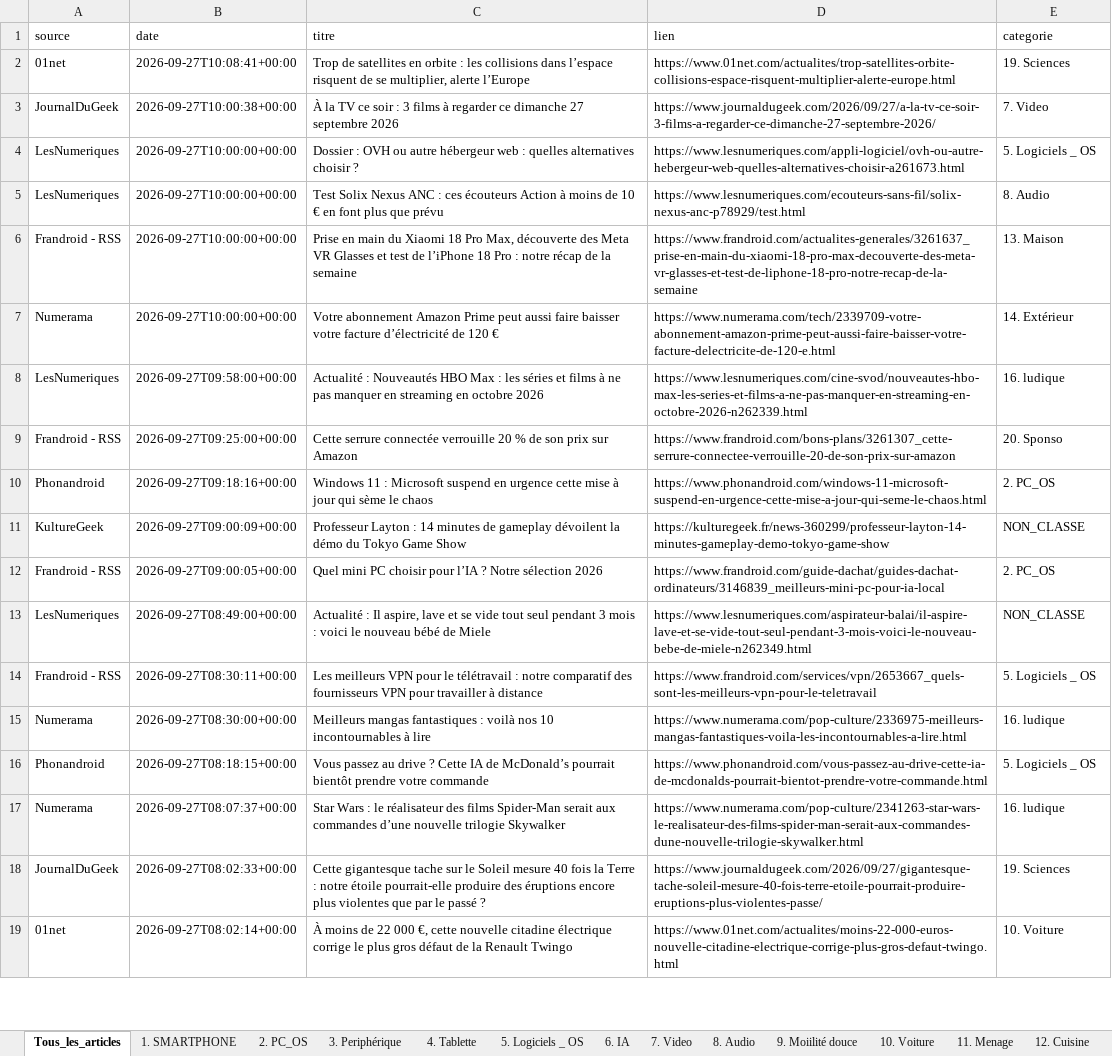
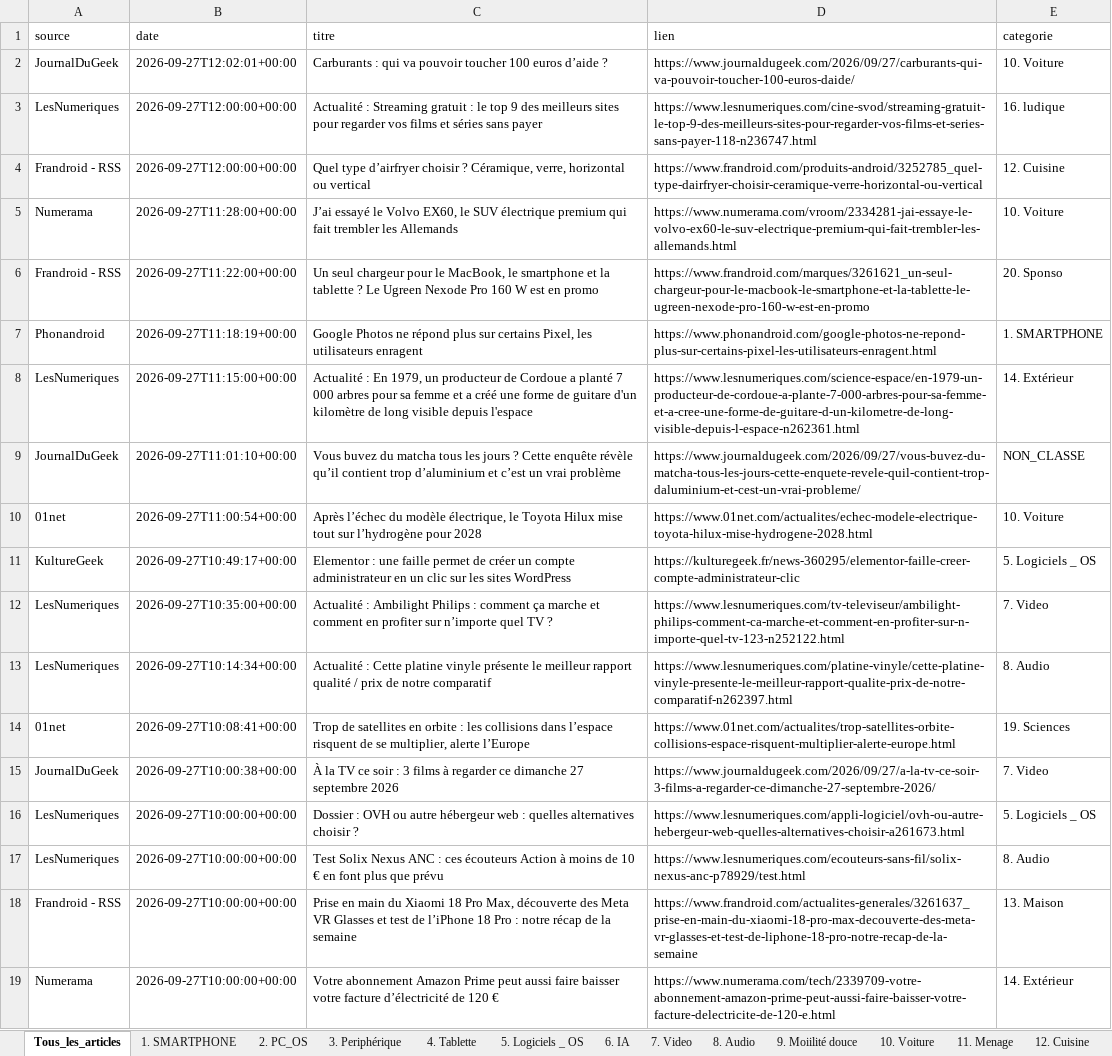
Before and after one commit to djhadef-star/rss-categories, an Excel workbook: output/rss_history_2.xlsx, sheet Tous_les_articles, drawn as a sheet; only a part is shown; the shorter side is filled out with more unchanged rows; values as stored, in another font and other column widths than the file's, no borders; the diff names each change by its address in the sheet, - before the commit and + after, or states it on an @@ line.

```diff
--- a/output/rss_history_2.xlsx (sheet Tous_les_articles)
+++ b/output/rss_history_2.xlsx (sheet Tous_les_articles)
+row 2: JournalDuGeek | 2026-09-27T12:02:01+00:00 | Carburants : qui va pouvoir toucher 100 euros d’aide ? | https://www.journaldugeek.com/2026/09/27/carburants-qui-va-pouvoir-toucher-100-euros-daide/ | 10. Voiture
+row 3: LesNumeriques | 2026-09-27T12:00:00+00:00 | Actualité : Streaming gratuit : le top 9 des meilleurs sites pour regarder vos films et séries sans payer | https://www.lesnumeriques.com/cine-svod/streaming-gratuit-le-top-9-des-meilleurs-sites-pour-regarder-vos-films-et-series-sans-payer-118-n236747.html | 16. ludique
+row 4: Frandroid - RSS | 2026-09-27T12:00:00+00:00 | Quel type d’airfryer choisir ? Céramique, verre, horizontal ou vertical | https://www.frandroid.com/produits-android/3252785_quel-type-dairfryer-choisir-ceramique-verre-horizontal-ou-vertical | 12. Cuisine
+row 5: Numerama | 2026-09-27T11:28:00+00:00 | J’ai essayé le Volvo EX60, le SUV électrique premium qui fait trembler les Allemands | https://www.numerama.com/vroom/2334281-jai-essaye-le-volvo-ex60-le-suv-electrique-premium-qui-fait-trembler-les-allemands.html | 10. Voiture
+row 6: Frandroid - RSS | 2026-09-27T11:22:00+00:00 | Un seul chargeur pour le MacBook, le smartphone et la tablette ? Le Ugreen Nexode Pro 160 W est en promo | https://www.frandroid.com/marques/3261621_un-seul-chargeur-pour-le-macbook-le-smartphone-et-la-tablette-le-ugreen-nexode-pro-160-w-est-en-promo | 20. Sponso
+row 7: Phonandroid | 2026-09-27T11:18:19+00:00 | Google Photos ne répond plus sur certains Pixel, les utilisateurs enragent | https://www.phonandroid.com/google-photos-ne-repond-plus-sur-certains-pixel-les-utilisateurs-enragent.html | 1. SMARTPHONE
+row 8: LesNumeriques | 2026-09-27T11:15:00+00:00 | Actualité : En 1979, un producteur de Cordoue a planté 7 000 arbres pour sa femme et a créé une forme de guitare d'un kilomètre de long visible depuis l'espace | https://www.lesnumeriques.com/science-espace/en-1979-un-producteur-de-cordoue-a-plante-7-000-arbres-pour-sa-femme-et-a-cree-une-forme-de-guitare-d-un-kilometre-de-long-visible-depuis-l-espace-n262361.html | 14. Extérieur
+row 9: JournalDuGeek | 2026-09-27T11:01:10+00:00 | Vous buvez du matcha tous les jours ? Cette enquête révèle qu’il contient trop d’aluminium et c’est un vrai problème | https://www.journaldugeek.com/2026/09/27/vous-buvez-du-matcha-tous-les-jours-cette-enquete-revele-quil-contient-trop-daluminium-et-cest-un-vrai-probleme/ | NON_CLASSE
+row 10: 01net | 2026-09-27T11:00:54+00:00 | Après l’échec du modèle électrique, le Toyota Hilux mise tout sur l’hydrogène pour 2028 | https://www.01net.com/actualites/echec-modele-electrique-toyota-hilux-mise-hydrogene-2028.html | 10. Voiture
+row 11: KultureGeek | 2026-09-27T10:49:17+00:00 | Elementor : une faille permet de créer un compte administrateur en un clic sur les sites WordPress | https://kulturegeek.fr/news-360295/elementor-faille-creer-compte-administrateur-clic | 5. Logiciels _ OS
+row 12: LesNumeriques | 2026-09-27T10:35:00+00:00 | Actualité : Ambilight Philips : comment ça marche et comment en profiter sur n’importe quel TV ? | https://www.lesnumeriques.com/tv-televiseur/ambilight-philips-comment-ca-marche-et-comment-en-profiter-sur-n-importe-quel-tv-123-n252122.html | 7. Video
+row 13: LesNumeriques | 2026-09-27T10:14:34+00:00 | Actualité : Cette platine vinyle présente le meilleur rapport qualité / prix de notre comparatif | https://www.lesnumeriques.com/platine-vinyle/cette-platine-vinyle-presente-le-meilleur-rapport-qualite-prix-de-notre-comparatif-n262397.html | 8. Audio
```
Also changed, not shown: sheet 10. Voiture, sheet 14. Extérieur, sheet 12. Cuisine, sheet 8. Audio, sheet 5. Logiciels _ OS, sheet 7. Video, 4 more sheets, output/rss_history.xlsx, 2 other files.
